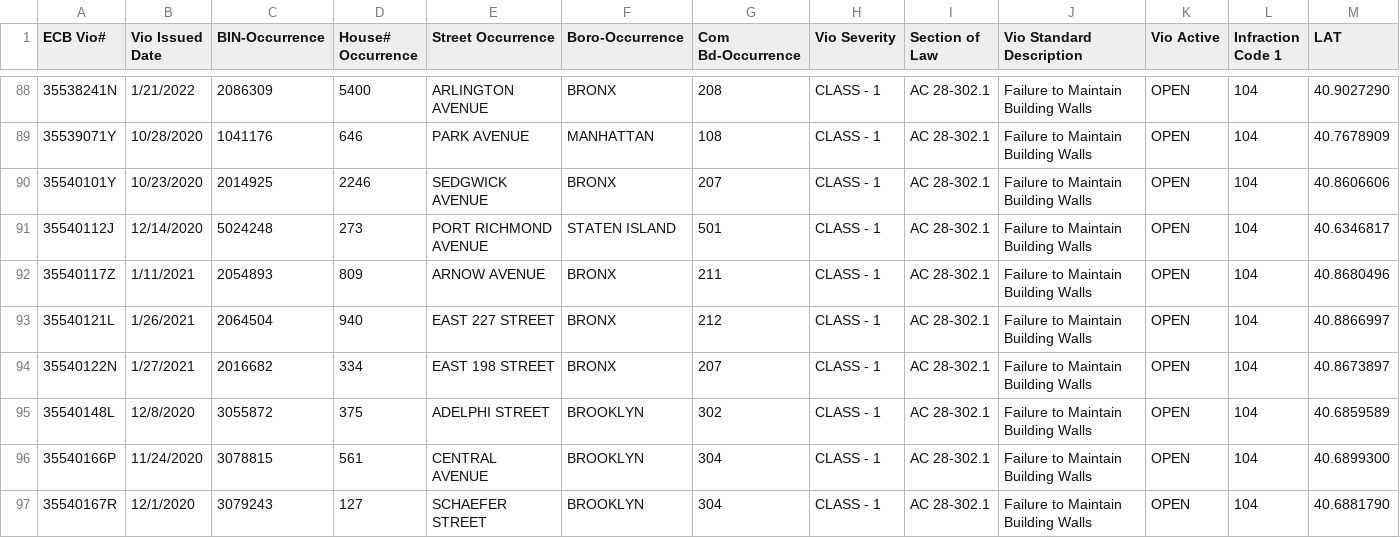
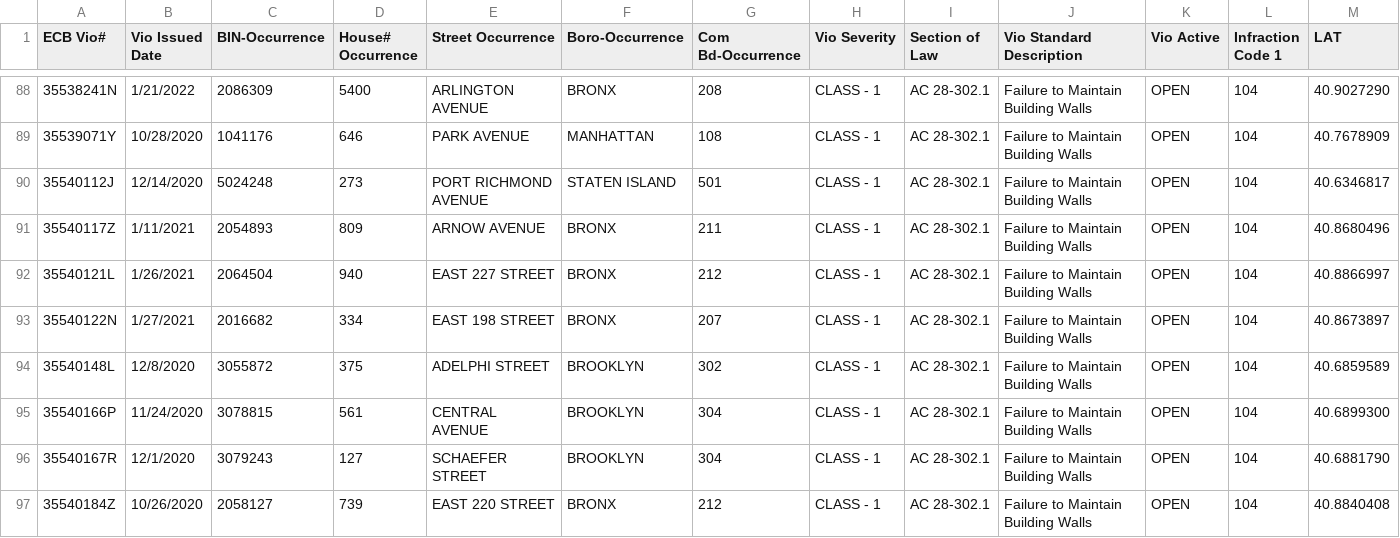
Before and after one commit to NYCDOB/FacadeSafetyReport, a CSV file: data/ActiveFacadeECBViolation.csv, drawn as a sheet; only a part is shown, gaps mark what is left out; the shorter side is filled out with more unchanged rows; removed rows and columns are numbered as before the commit, all else as after; rows hold the shown columns only; the diff covers the shown part only; the diff names each change by its address in the sheet, - before the commit and + after, or states it on an @@ line.

```diff
--- a/data/ActiveFacadeECBViolation.csv
+++ b/data/ActiveFacadeECBViolation.csv
-row 90: 35540101Y | 10/23/2020 | 2014925 | 2246 | SEDGWICK AVENUE | BRONX | 207 | CLASS - 1 | AC 28-302.1 | Failure to Maintain Building Walls | OPEN | 104 | 40.8606606
```
Also changed, not shown: 1 added row and 4 removed rows elsewhere in this file, 1 other file.
